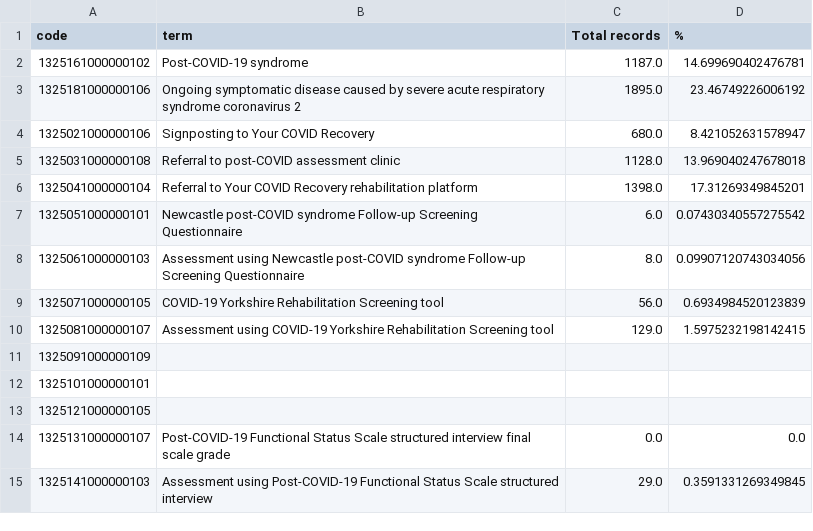
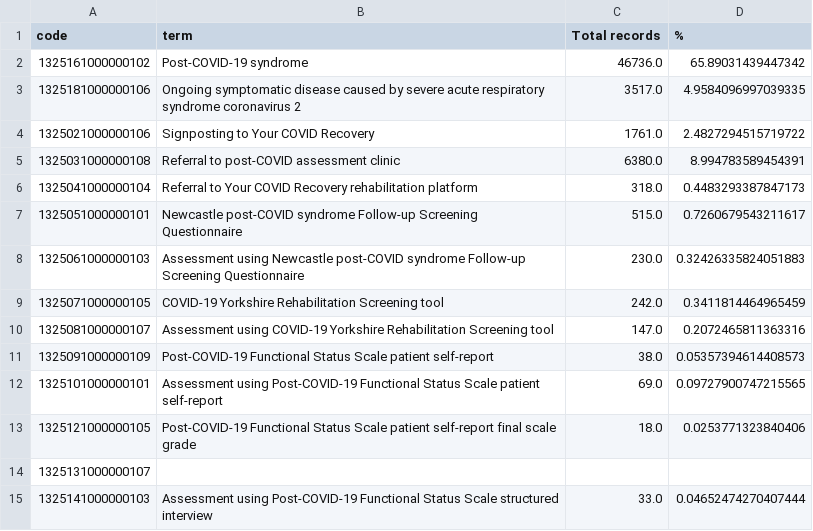
Before and after one commit to opensafely/long-covid, a CSV file: released_outputs/output/all_long_covid_codes.csv, drawn as a sheet; only a part is shown; the diff covers the shown part only.

```diff
--- a/released_outputs/output/all_long_covid_codes.csv
+++ b/released_outputs/output/all_long_covid_codes.csv
@@ -1,15 +1,15 @@
 code,term,Total records,%
-1325161000000102,Post-COVID-19 syndrome,1187.0,14.699690402476781
-1325181000000106,Ongoing symptomatic disease caused by severe acute respiratory syndrome coronavirus 2,1895.0,23.46749226006192
-1325021000000106,Signposting to Your COVID Recovery,680.0,8.421052631578947
-1325031000000108,Referral to post-COVID assessment clinic,1128.0,13.969040247678018
-1325041000000104,Referral to Your COVID Recovery rehabilitation platform,1398.0,17.31269349845201
-1325051000000101,Newcastle post-COVID syndrome Follow-up Screening Questionnaire,6.0,0.07430340557275542
-1325061000000103,Assessment using Newcastle post-COVID syndrome Follow-up Screening Questionnaire,8.0,0.09907120743034056
-1325071000000105,COVID-19 Yorkshire Rehabilitation Screening tool,56.0,0.6934984520123839
-1325081000000107,Assessment using COVID-19 Yorkshire Rehabilitation Screening tool,129.0,1.5975232198142415
-1325091000000109,,,
-1325101000000101,,,
-1325121000000105,,,
-1325131000000107,Post-COVID-19 Functional Status Scale structured interview final scale grade,0.0,0.0
-1325141000000103,Assessment using Post-COVID-19 Functional Status Scale structured interview,29.0,0.3591331269349845
+1325161000000102,Post-COVID-19 syndrome,46736.0,65.89031439447342
+1325181000000106,Ongoing symptomatic disease caused by severe acute respiratory syndrome coronavirus 2,3517.0,4.9584096997039335
+1325021000000106,Signposting to Your COVID Recovery,1761.0,2.4827294515719722
+1325031000000108,Referral to post-COVID assessment clinic,6380.0,8.994783589454391
+1325041000000104,Referral to Your COVID Recovery rehabilitation platform,318.0,0.4483293387847173
+1325051000000101,Newcastle post-COVID syndrome Follow-up Screening Questionnaire,515.0,0.7260679543211617
+1325061000000103,Assessment using Newcastle post-COVID syndrome Follow-up Screening Questionnaire,230.0,0.32426335824051883
+1325071000000105,COVID-19 Yorkshire Rehabilitation Screening tool,242.0,0.3411814464965459
+1325081000000107,Assessment using COVID-19 Yorkshire Rehabilitation Screening tool,147.0,0.2072465811363316
+1325091000000109,Post-COVID-19 Functional Status Scale patient self-report,38.0,0.05357394614408573
+1325101000000101,Assessment using Post-COVID-19 Functional Status Scale patient self-report,69.0,0.09727900747215565
+1325121000000105,Post-COVID-19 Functional Status Scale patient self-report final scale grade,18.0,0.0253771323840406
+1325131000000107,,,
+1325141000000103,Assessment using Post-COVID-19 Functional Status Scale structured interview,33.0,0.04652474270407444
```
Also changed, not shown: 10 edited cells elsewhere in this file, released_outputs/output/code_use_per_week_long_covid.csv, released_outputs/output/code_use_per_week_post_viral_fatigue.csv, 3 other files.
